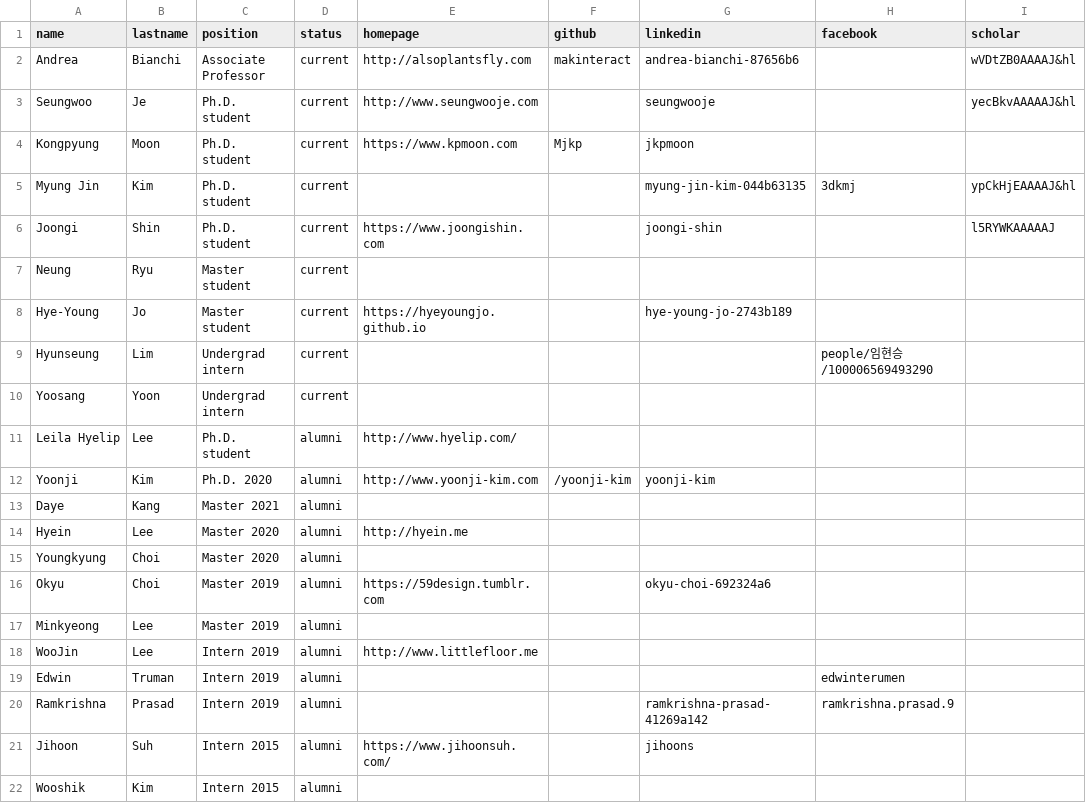
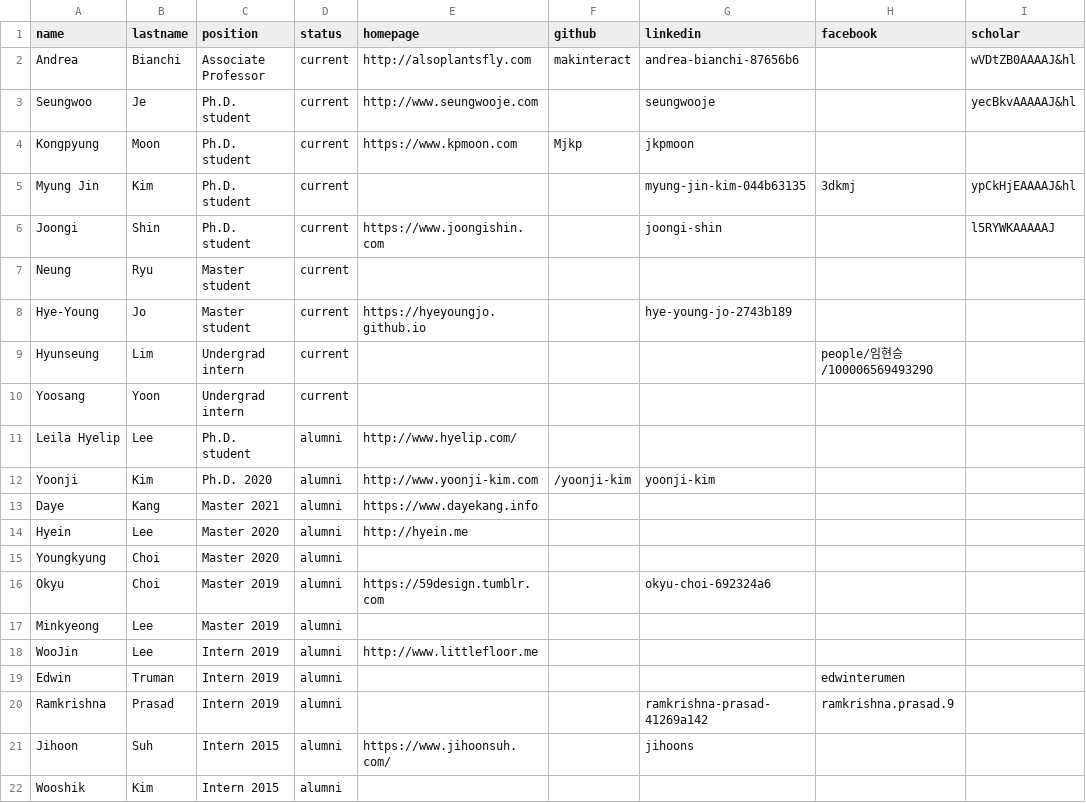
Before and after one commit to namelesspal18/makinteractlab.github.io, a CSV file: _data/people.csv, drawn as a sheet; only a part is shown; the diff names each change by its address in the sheet, - before the commit and + after, or states it on an @@ line.

```diff
--- a/_data/people.csv
+++ b/_data/people.csv
-E13 (homepage): (empty)
+E13 (homepage): https://www.dayekang.info
```
Also changed, not shown: 4 other files.
